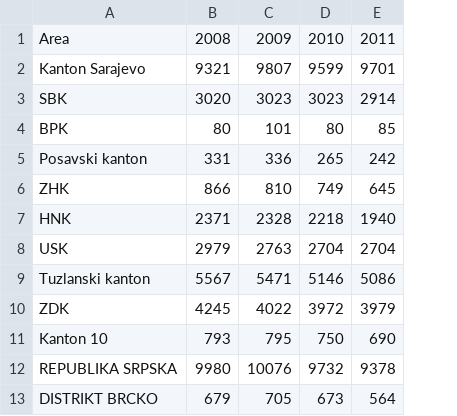
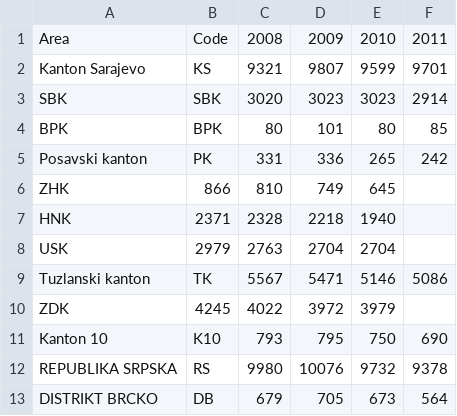
Before and after one commit to limasol/trafficdeaths-bosnia, a CSV file: traffic-data.csv, drawn as a sheet; addresses are those after the commit; the diff names each change by its address in the sheet, - before the commit and + after, or states it on an @@ line.

Commit message:
Update traffic-data.csv

```diff
--- a/traffic-data.csv
+++ b/traffic-data.csv
+column B, rows 1-13: Code | KS | SBK | BPK | PK | 866 | 2371 | 2979 | TK | 4245 | K10 | RS | DB
-C6: 866
+C6: 810
-D6: 810
+D6: 749
-E6: 749
+E6: 645
-F6: 645
+F6: (empty)
-C7: 2371
+C7: 2328
-D7: 2328
+D7: 2218
-E7: 2218
+E7: 1940
-F7: 1940
+F7: (empty)
-C8: 2979
+C8: 2763
-D8: 2763
+D8: 2704
-F8: 2704
+F8: (empty)
-C10: 4245
+C10: 4022
-D10: 4022
+D10: 3972
-E10: 3972
+E10: 3979
-F10: 3979
+F10: (empty)
```
